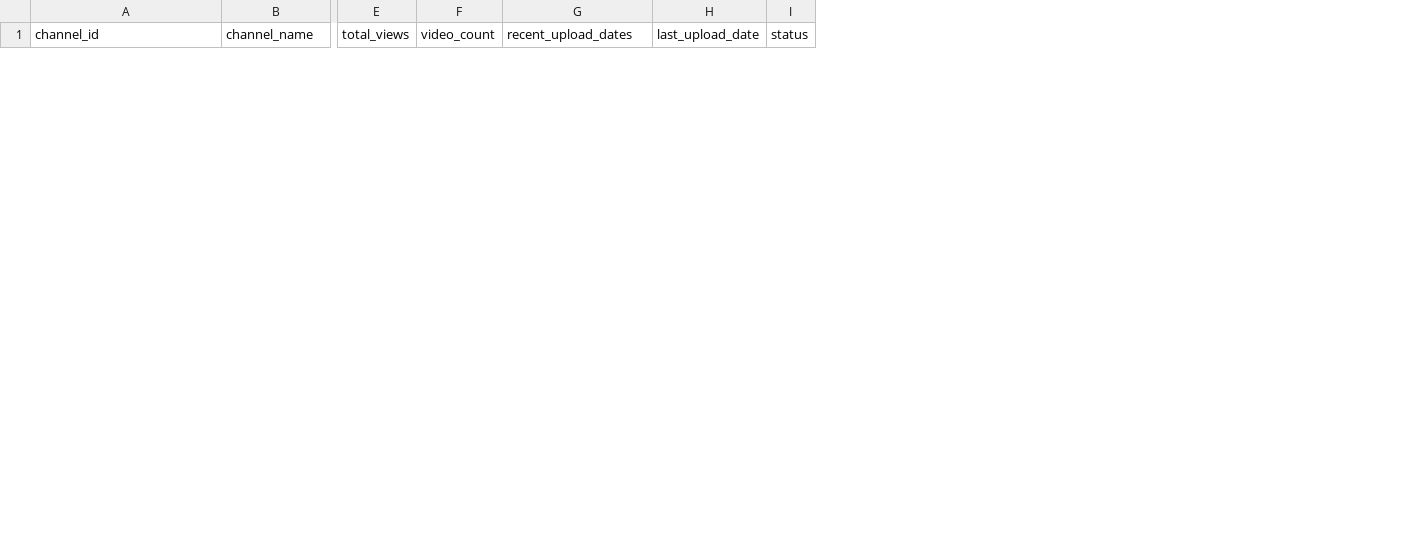
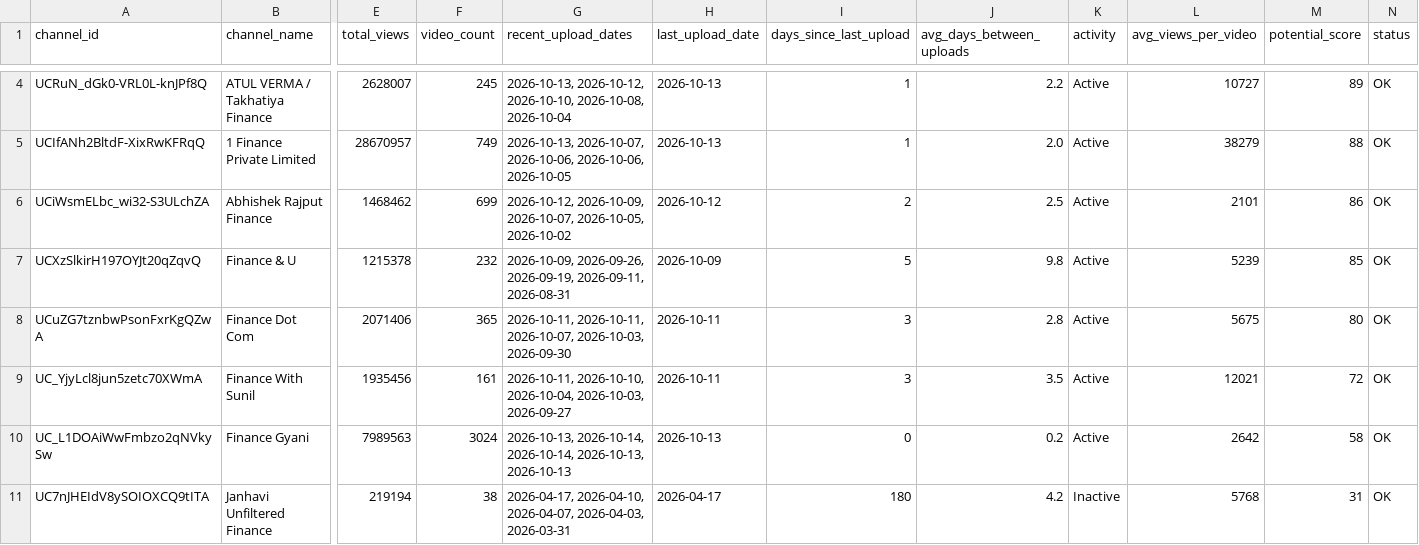
Before and after one commit to parineetarao/influencer-discovery-engine, a CSV file: sample_output.csv, drawn as a sheet; only a part is shown, gaps mark what is left out; rows hold the shown columns only; the diff covers the shown part only; the diff names each change by its address in the sheet, - before the commit and + after, or states it on an @@ line.

```diff
--- a/sample_output.csv
+++ b/sample_output.csv
+column I (days_since_last_upload), empty
+column J (avg_days_between_uploads), empty
+column K (activity), empty
+column L (avg_views_per_video), empty
+column M (potential_score), empty
+row 4: UCRuN_dGk0-VRL0L-knJPf8Q | ATUL VERMA / Takhatiya Finance | 2628007 | 245 | 2026-10-13, 2026-10-12, 2026-10-10, 2026-10-08, 2026-10-04 | 2026-10-13 | 1 | 2.2 | Active | 10727 | 89 | OK
+row 5: UCIfANh2BltdF-XixRwKFRqQ | 1 Finance Private Limited | 28670957 | 749 | 2026-10-13, 2026-10-07, 2026-10-06, 2026-10-06, 2026-10-05 | 2026-10-13 | 1 | 2.0 | Active | 38279 | 88 | OK
+row 6: UCiWsmELbc_wi32-S3ULchZA | Abhishek Rajput Finance | 1468462 | 699 | 2026-10-12, 2026-10-09, 2026-10-07, 2026-10-05, 2026-10-02 | 2026-10-12 | 2 | 2.5 | Active | 2101 | 86 | OK
+row 7: UCXzSlkirH197OYJt20qZqvQ | Finance & U | 1215378 | 232 | 2026-10-09, 2026-09-26, 2026-09-19, 2026-09-11, 2026-08-31 | 2026-10-09 | 5 | 9.8 | Active | 5239 | 85 | OK
+row 8: UCuZG7tznbwPsonFxrKgQZwA | Finance Dot Com | 2071406 | 365 | 2026-10-11, 2026-10-11, 2026-10-07, 2026-10-03, 2026-09-30 | 2026-10-11 | 3 | 2.8 | Active | 5675 | 80 | OK
+row 9: UC_YjyLcl8jun5zetc70XWmA | Finance With Sunil | 1935456 | 161 | 2026-10-11, 2026-10-10, 2026-10-04, 2026-10-03, 2026-09-27 | 2026-10-11 | 3 | 3.5 | Active | 12021 | 72 | OK
+row 10: UC_L1DOAiWwFmbzo2qNVkySw | Finance Gyani | 7989563 | 3024 | 2026-10-13, 2026-10-14, 2026-10-14, 2026-10-13, 2026-10-13 | 2026-10-13 | 0 | 0.2 | Active | 2642 | 58 | OK
+row 11: UC7nJHEIdV8ySOIOXCQ9tITA | Janhavi Unfiltered Finance | 219194 | 38 | 2026-04-17, 2026-04-10, 2026-04-07, 2026-04-03, 2026-03-31 | 2026-04-17 | 180 | 4.2 | Inactive | 5768 | 31 | OK
```
Also changed, not shown: 2 added rows and 5 removed rows elsewhere in this file, 10 other files.
